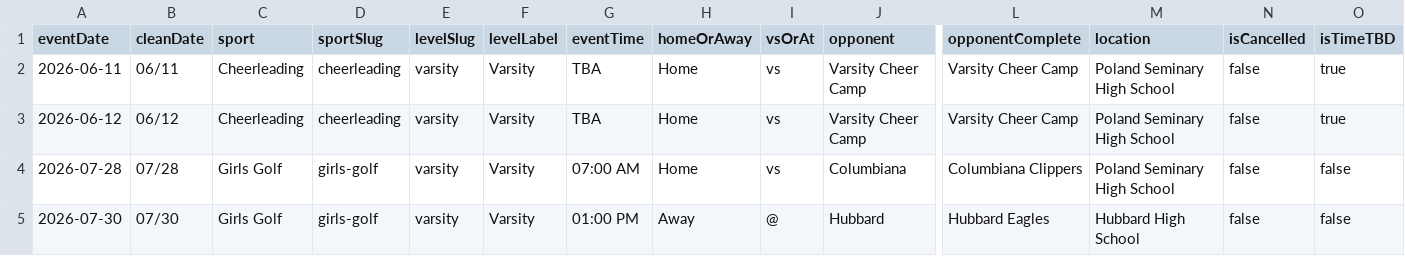
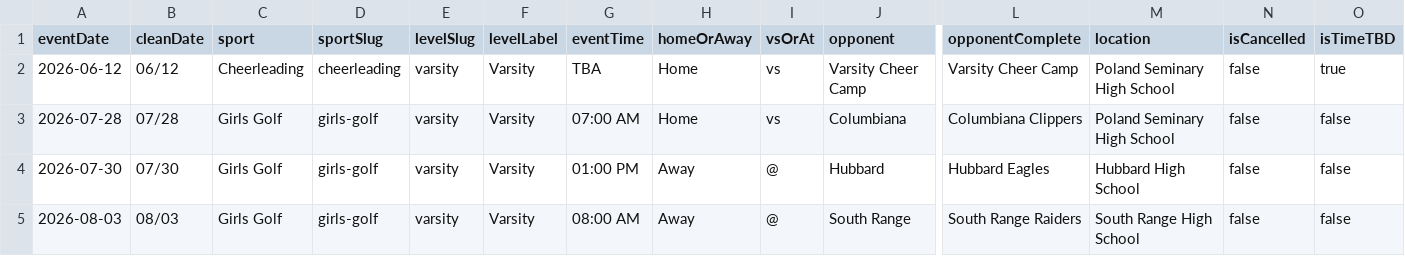
Before and after one commit to nruggieri-poland/schedules, a CSV file: data/upcoming.csv, drawn as a sheet; only a part is shown, gaps mark what is left out; the shorter side is filled out with more unchanged rows; rows hold the shown columns only; the diff names each change by its address in the sheet, - before the commit and + after, or states it on an @@ line.

```diff
--- a/data/upcoming.csv
+++ b/data/upcoming.csv
-row 2: 2026-06-11 | 06/11 | Cheerleading | cheerleading | varsity | Varsity | TBA | Home | vs | Varsity Cheer Camp | Varsity Cheer Camp | Poland Seminary High School | false | true
```
Also changed, not shown: 5 other files.
